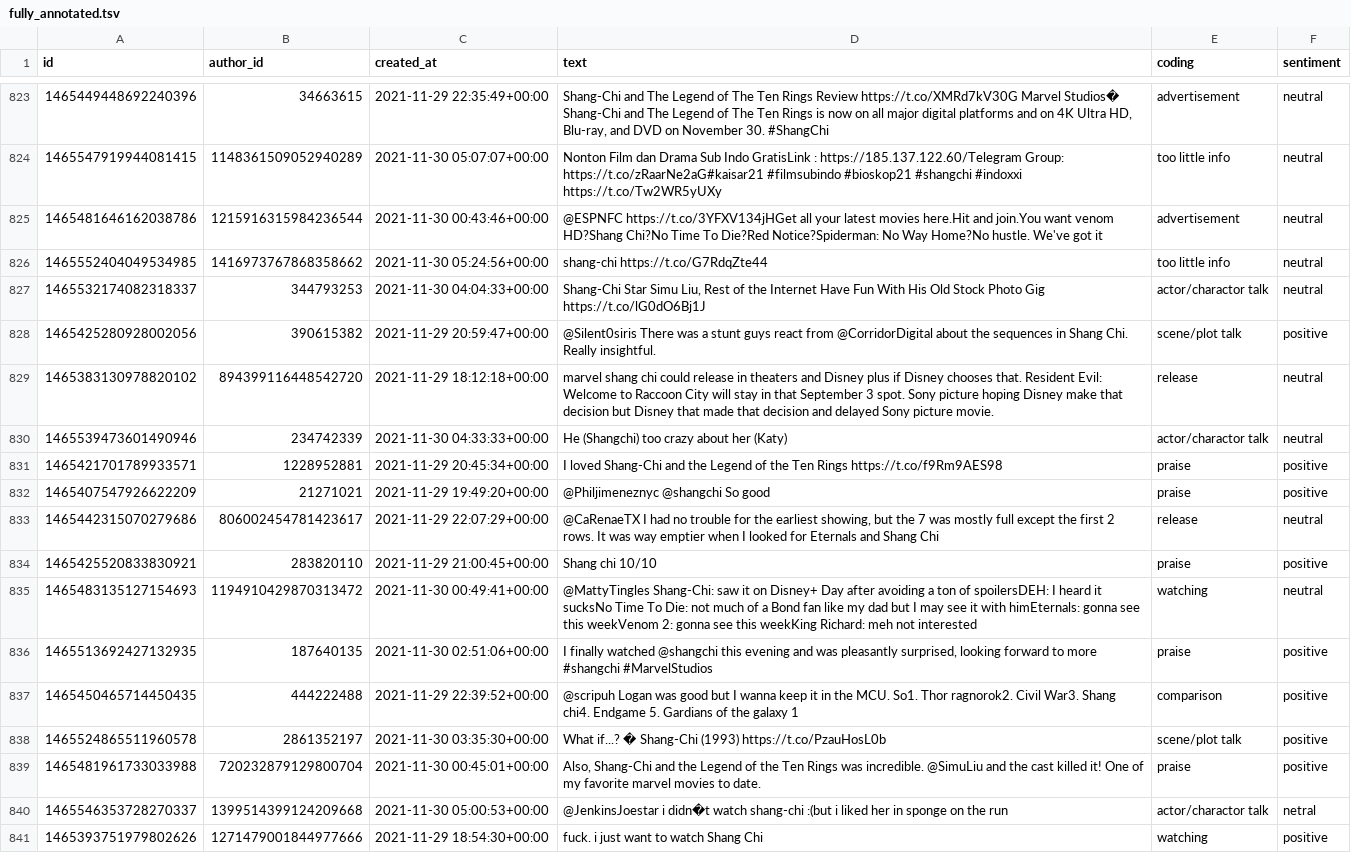
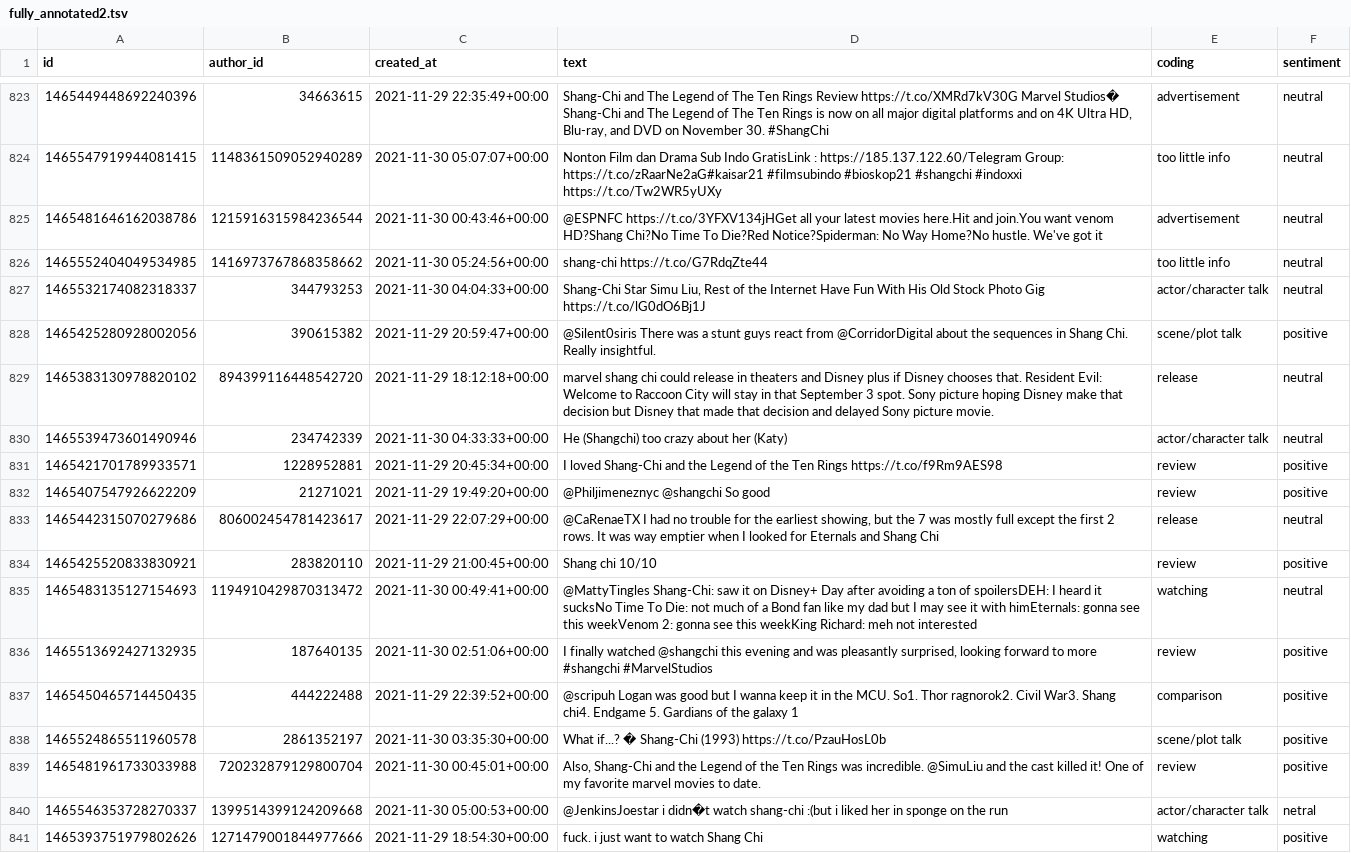
Before and after one commit to Sparrkyy/comp598_final_project, a TSV file: data/fully_annotated2.tsv (was data/fully_annotated.tsv), drawn as a sheet; only a part is shown, gaps mark what is left out; the diff covers the shown part only.

```diff
--- a/data/fully_annotated.tsv
+++ b/data/fully_annotated2.tsv
@@ -826,7 +826,7 @@ id	author_id	created_at	text	coding	sentiment
 1465552404049534985	1416973767868358662	2021-11-30 05:24:56+00:00	shang-chi https://t.co/G7RdqZte44	too little info	neutral
-1465532174082318337	344793253	2021-11-30 04:04:33+00:00	"Shang-Chi Star Simu Liu, Rest of the Internet Have Fun With His Old Stock Photo Gig https://t.co/lG0dO6Bj1J"	actor/charactor talk	neutral
+1465532174082318337	344793253	2021-11-30 04:04:33+00:00	Shang-Chi Star Simu Liu, Rest of the Internet Have Fun With His Old Stock Photo Gig https://t.co/lG0dO6Bj1J	actor/character talk	neutral
 1465425280928002056	390615382	2021-11-29 20:59:47+00:00	@Silent0siris There was a stunt guys react from @CorridorDigital about the sequences in Shang Chi. Really insightful.	scene/plot talk	positive
 1465383130978820102	894399116448542720	2021-11-29 18:12:18+00:00	marvel shang chi could release in theaters and Disney plus if Disney chooses that.  Resident Evil: Welcome to Raccoon City will stay in that September 3 spot.  Sony picture hoping Disney make that decision but Disney that made that decision and delayed Sony picture movie.	release	neutral
-1465539473601490946	234742339	2021-11-30 04:33:33+00:00	He (Shangchi) too crazy about her (Katy)	actor/charactor talk	neutral
-1465421701789933571	1228952881	2021-11-29 20:45:34+00:00	I loved Shang-Chi and the Legend of the Ten Rings https://t.co/f9Rm9AES98	praise	positive
-1465407547926622209	21271021	2021-11-29 19:49:20+00:00	@Philjimeneznyc @shangchi So good	praise	positive
+1465539473601490946	234742339	2021-11-30 04:33:33+00:00	He (Shangchi) too crazy about her (Katy)	actor/character talk	neutral
+1465421701789933571	1228952881	2021-11-29 20:45:34+00:00	I loved Shang-Chi and the Legend of the Ten Rings https://t.co/f9Rm9AES98	review	positive
+1465407547926622209	21271021	2021-11-29 19:49:20+00:00	@Philjimeneznyc @shangchi So good	review	positive
@@ -834,8 +834,8 @@ id	author_id	created_at	text	coding	sentiment
-1465425520833830921	283820110	2021-11-29 21:00:45+00:00	Shang chi 10/10	praise	positive
+1465425520833830921	283820110	2021-11-29 21:00:45+00:00	Shang chi 10/10	review	positive
 1465483135127154693	1194910429870313472	2021-11-30 00:49:41+00:00	@MattyTingles Shang-Chi: saw it on Disney+ Day after avoiding a ton of spoilersDEH: I heard it sucksNo Time To Die: not much of a Bond fan like my dad but I may see it with himEternals: gonna see this weekVenom 2: gonna see this weekKing Richard: meh not interested	watching	neutral
-1465513692427132935	187640135	2021-11-30 02:51:06+00:00	"I finally watched @shangchi this evening and was pleasantly surprised, looking forward to more #shangchi #MarvelStudios"	praise	positive
+1465513692427132935	187640135	2021-11-30 02:51:06+00:00	I finally watched @shangchi this evening and was pleasantly surprised, looking forward to more #shangchi #MarvelStudios	review	positive
 1465450465714450435	444222488	2021-11-29 22:39:52+00:00	@scripuh Logan was good but I wanna keep it in the MCU. So1. Thor ragnorok2. Civil War3. Shang chi4. Endgame 5. Gardians of the galaxy 1	comparison	positive
 1465524865511960578	2861352197	2021-11-30 03:35:30+00:00	What if...? � Shang-Chi (1993) https://t.co/PzauHosL0b	scene/plot talk	positive
-1465481961733033988	720232879129800704	2021-11-30 00:45:01+00:00	"Also, Shang-Chi and the Legend of the Ten Rings was incredible. @SimuLiu and the cast killed it! One of my favorite marvel movies to date."	praise	positive
-1465546353728270337	1399514399124209668	2021-11-30 05:00:53+00:00	@JenkinsJoestar i didn�t watch shang-chi :(but i liked her in sponge on the run	actor/charactor talk	netral
+1465481961733033988	720232879129800704	2021-11-30 00:45:01+00:00	Also, Shang-Chi and the Legend of the Ten Rings was incredible. @SimuLiu and the cast killed it! One of my favorite marvel movies to date.	review	positive
+1465546353728270337	1399514399124209668	2021-11-30 05:00:53+00:00	@JenkinsJoestar i didn�t watch shang-chi :(but i liked her in sponge on the run	actor/character talk	netral
 1465393751979802626	1271479001844977666	2021-11-29 18:54:30+00:00	fuck. i just want to watch Shang Chi	watching	positive
```
Also changed, not shown: 101 edited cells elsewhere in this file, 3 other files.
